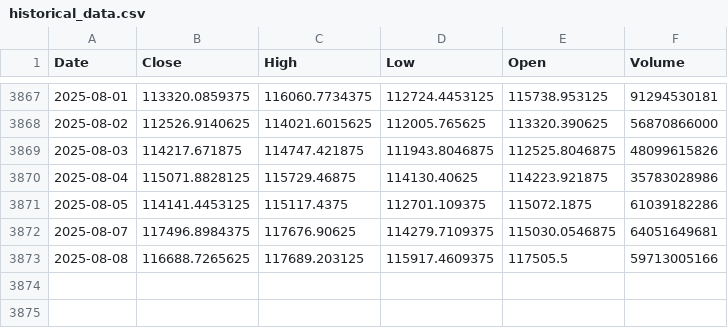
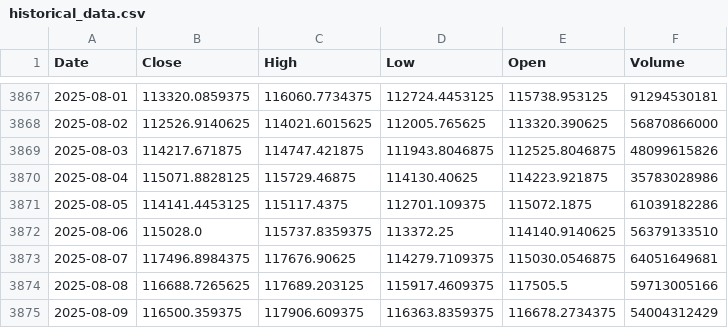
Before and after one commit to theomarzaki/theomarzaki.github.io, a CSV file: data/historical_data.csv, drawn as a sheet; only a part is shown, gaps mark what is left out.

```diff
--- a/data/historical_data.csv
+++ b/data/historical_data.csv
@@ -3871,3 +3871,5 @@ Date,Close,High,Low,Open,Volume
 2025-08-05,114141.4453125,115117.4375,112701.109375,115072.1875,61039182286
+2025-08-06,115028.0,115737.8359375,113372.25,114140.9140625,56379133510
 2025-08-07,117496.8984375,117676.90625,114279.7109375,115030.0546875,64051649681
 2025-08-08,116688.7265625,117689.203125,115917.4609375,117505.5,59713005166
+2025-08-09,116500.359375,117906.609375,116363.8359375,116678.2734375,54004312429
```
Also changed, not shown: data/risk_indicators.csv, data/sentiment_indicators.csv, 14 other files.
